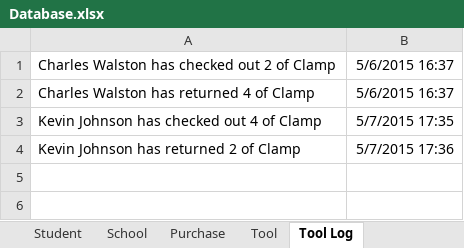
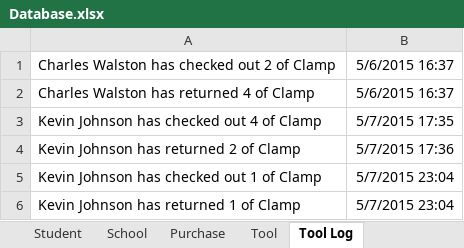
Before and after one commit to abaileyjr/ToolCheckGUI, an Excel workbook: Database.xlsx, sheet Tool Log, drawn as a sheet; values as stored, in another font and other column widths than the file's, no borders; the diff names each change by its address in the sheet, - before the commit and + after, or states it on an @@ line.

```diff
--- a/Database.xlsx (sheet Tool Log)
+++ b/Database.xlsx (sheet Tool Log)
+row 5: Kevin Johnson has checked out 1 of Clamp | 5/7/2015 23:04
+row 6: Kevin Johnson has returned 1 of Clamp | 5/7/2015 23:04
```
Also changed, not shown: sheet Purchase, sheet Purchase Log, sheet School.
